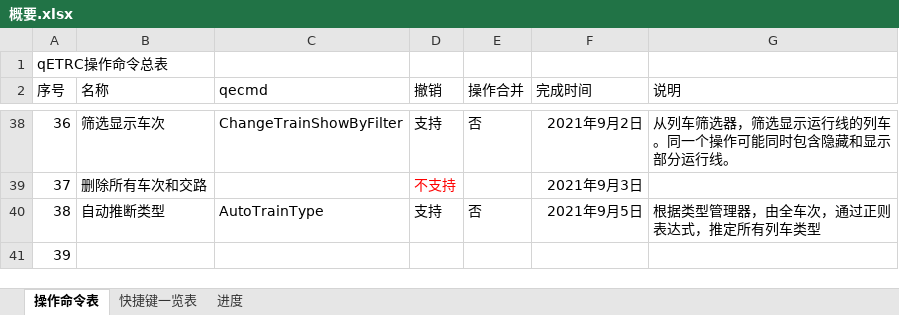
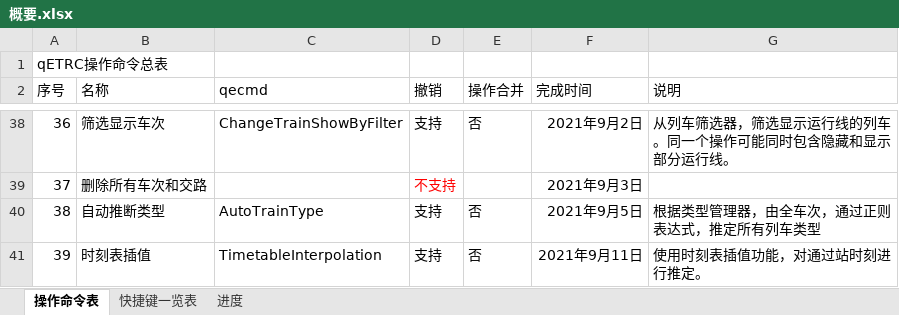
Before and after one commit to CDK6182CHR/qETRC, an Excel workbook: 概要.xlsx, sheet 操作命令表, drawn as a sheet; only a part is shown, gaps mark what is left out; values as stored, in another font and other column widths than the file's, no borders; the diff names each change by its address in the sheet, - before the commit and + after, or states it on an @@ line.

Commit message:
2021.09.11 时刻表插值

```diff
--- a/概要.xlsx (sheet 操作命令表)
+++ b/概要.xlsx (sheet 操作命令表)
-B41 (名称): (empty)
+B41 (名称): 时刻表插值
-C41 (qecmd): (empty)
+C41 (qecmd): TimetableInterpolation
-D41 (撤销): (empty)
+D41 (撤销): 支持
-E41 (操作合并): (empty)
+E41 (操作合并): 否
-F41 (完成时间): (empty)
+F41 (完成时间): 2021年9月11日
-G41 (说明): (empty)
+G41 (说明): 使用时刻表插值功能，对通过站时刻进行推定。
```
Also changed, not shown: 24 other files.
